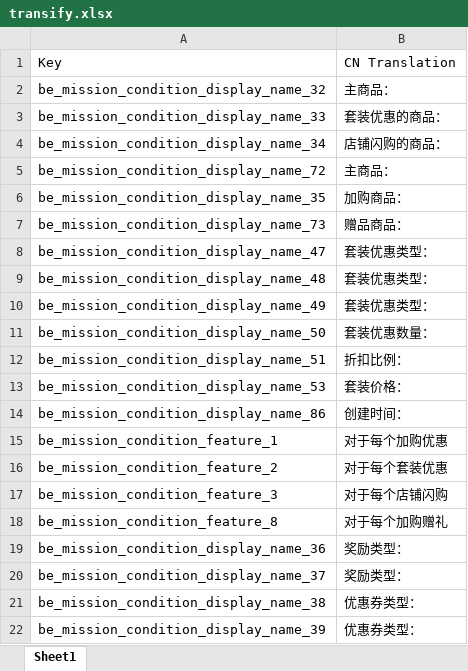
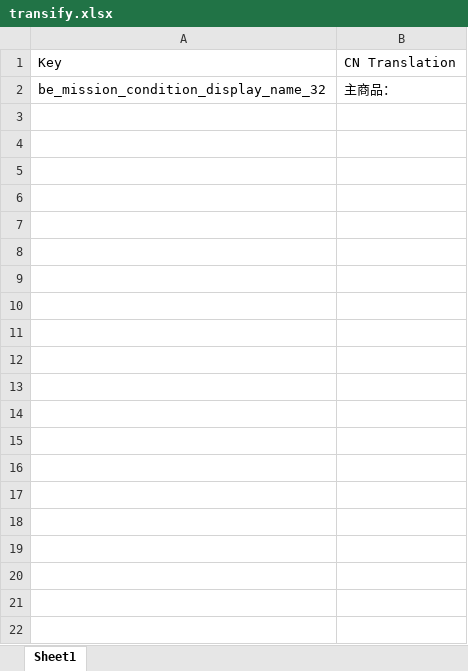
Before and after one commit to laertes1994/python_projects, an Excel workbook: transify.xlsx, sheet Sheet1, drawn as a sheet; only a part is shown; values as stored, in another font and other column widths than the file's, no borders; the diff covers the shown part only; the diff names each change by its address in the sheet, - before the commit and + after, or states it on an @@ line.

```diff
--- a/transify.xlsx (sheet Sheet1)
+++ b/transify.xlsx (sheet Sheet1)
-row 3: be_mission_condition_display_name_33 | 套装优惠的商品：
-row 4: be_mission_condition_display_name_34 | 店铺闪购的商品：
-row 5: be_mission_condition_display_name_72 | 主商品：
-row 6: be_mission_condition_display_name_35 | 加购商品：
-row 7: be_mission_condition_display_name_73 | 赠品商品：
-row 8: be_mission_condition_display_name_47 | 套装优惠类型：
-row 9: be_mission_condition_display_name_48 | 套装优惠类型：
-row 10: be_mission_condition_display_name_49 | 套装优惠类型：
-row 11: be_mission_condition_display_name_50 | 套装优惠数量：
-row 12: be_mission_condition_display_name_51 | 折扣比例：
-row 13: be_mission_condition_display_name_53 | 套装价格：
-row 14: be_mission_condition_display_name_86 | 创建时间：
-row 15: be_mission_condition_feature_1 | 对于每个加购优惠
-row 16: be_mission_condition_feature_2 | 对于每个套装优惠
-row 17: be_mission_condition_feature_3 | 对于每个店铺闪购
-row 18: be_mission_condition_feature_8 | 对于每个加购赠礼
-row 19: be_mission_condition_display_name_36 | 奖励类型：
-row 20: be_mission_condition_display_name_37 | 奖励类型：
-row 21: be_mission_condition_display_name_38 | 优惠券类型：
-row 22: be_mission_condition_display_name_39 | 优惠券类型：
```
Also changed, not shown: 81 removed rows elsewhere in this sheet, 5 other files.
